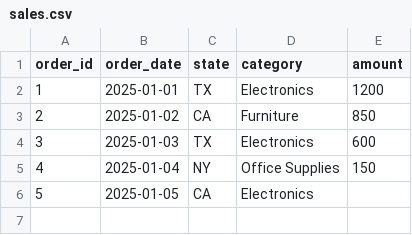
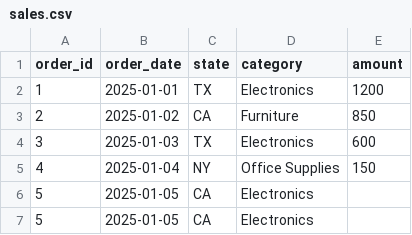
Before and after one commit to zamanrahimi/data_source, a CSV file: sales.csv, drawn as a sheet.

```diff
--- a/sales.csv
+++ b/sales.csv
@@ -6 +6,2 @@ order_id,order_date,state,category,amount
 5,2025-01-05,CA,Electronics,
+5,2025-01-05,CA,Electronics,
```
